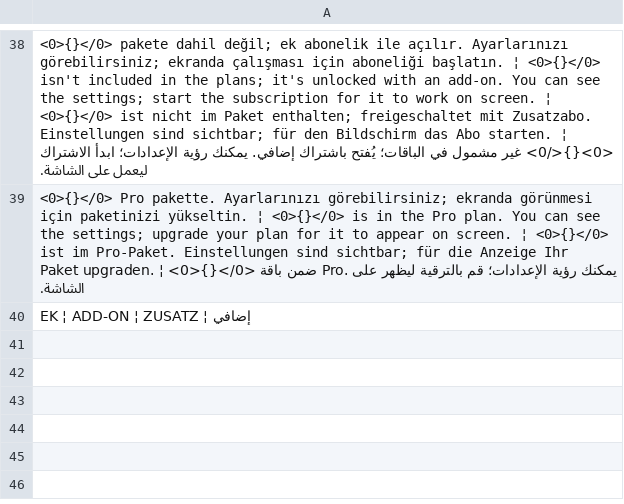
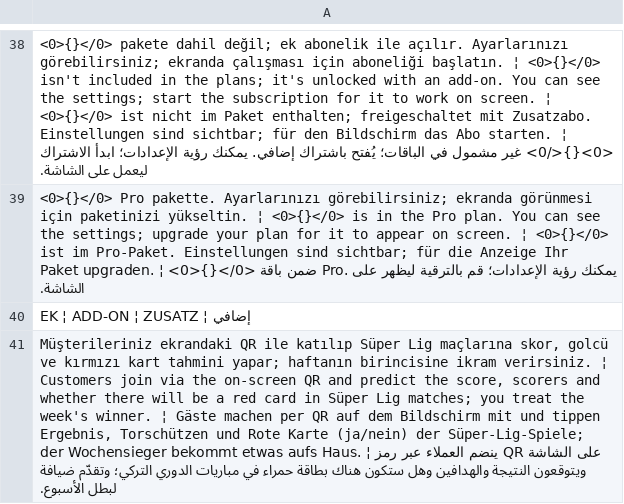
Before and after one commit to ooemir23/screenpano.com, a TSV file: tools/i18n/panel-17.tsv, drawn as a sheet; only a part is shown, gaps mark what is left out; the diff covers the shown part only; the diff names each change by its address in the sheet, - before the commit and + after, or states it on an @@ line.

```diff
--- a/tools/i18n/panel-17.tsv
+++ b/tools/i18n/panel-17.tsv
+row 41: Müşterileriniz ekrandaki QR ile katılıp Süper Lig maçlarına skor, golcü ve kırmızı kart tahmini yapar; haftanın birincisine ikram verirsiniz. ¦ Customers join via the on-screen QR and predict the score, scorers and whether there will be a red card in Süper Lig matches; you treat the week's winner. ¦ Gäste machen per QR auf dem Bildschirm mit und tippen Ergebnis, Torschützen und Rote Karte (ja/nein) der Süper-Lig-Spiele; der Wochensieger bekommt etwas aufs Haus. ¦ ينضم العملاء عبر رمز QR على الشاشة ويتوقعون النتيجة والهدافين وهل ستكون هناك بطاقة حمراء في مباريات الدوري التركي؛ وتقدّم ضيافة لبطل الأسبوع.
```
Also changed, not shown: 2 added rows elsewhere in this file, 10 other files.
